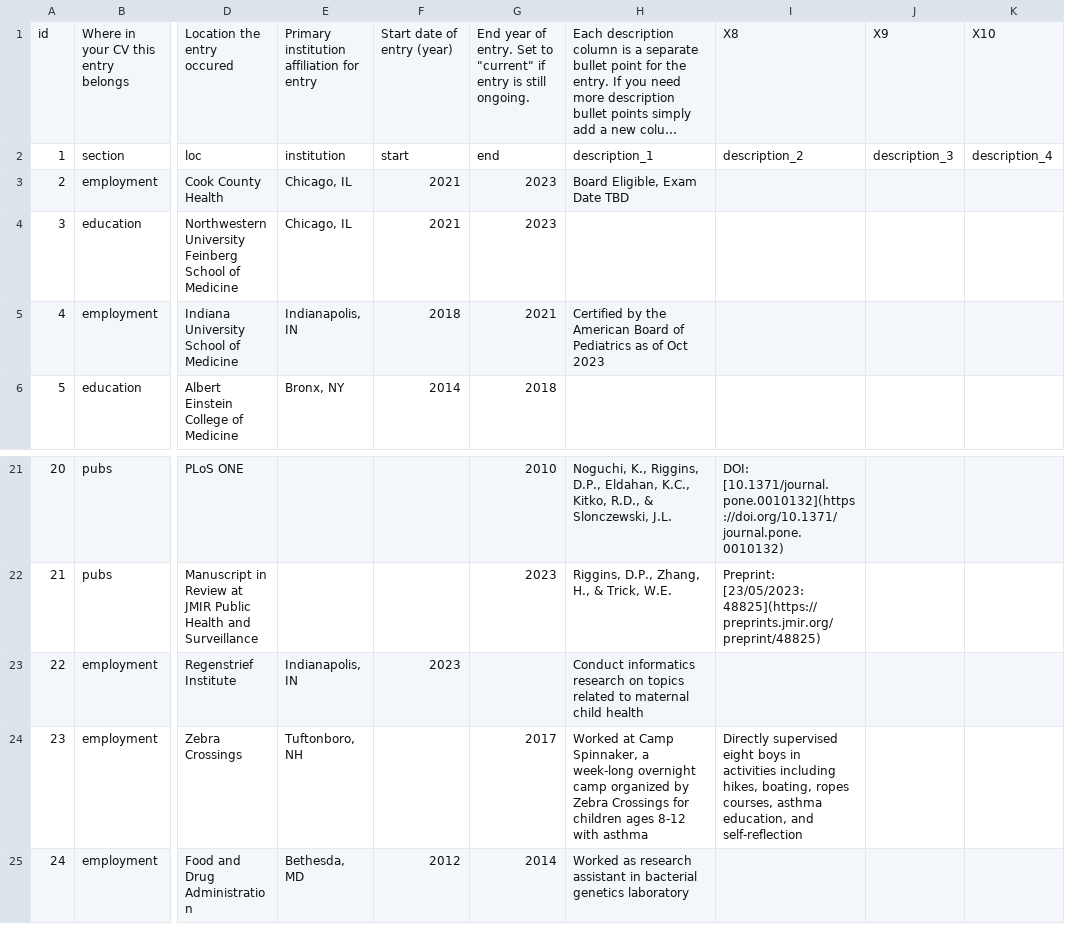
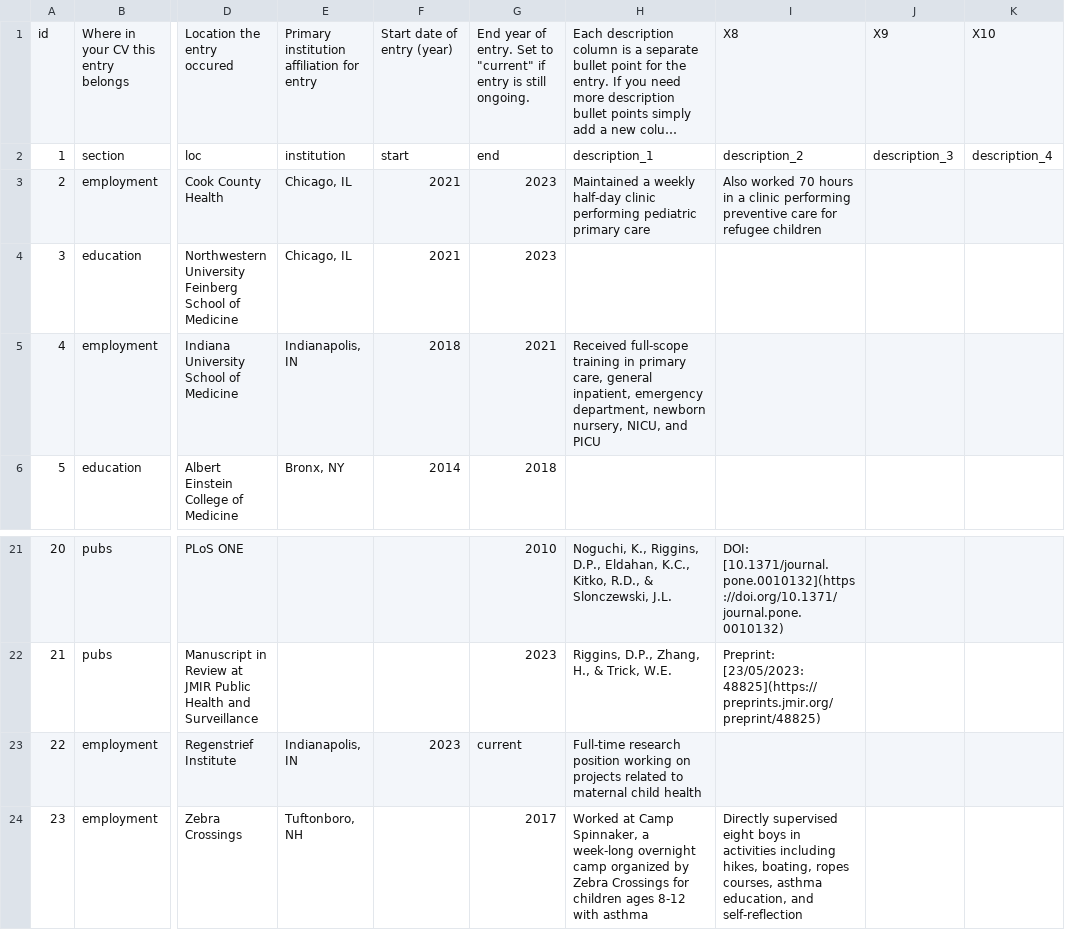
Before and after one commit to andtheWings/adapted-datadrivencv, a CSV file: data/entries.csv, drawn as a sheet; only a part is shown, gaps mark what is left out; the shorter side is filled out with more unchanged rows; long unchanged cells end in …; the diff names each change by its address in the sheet, - before the commit and + after, or states it on an @@ line.

Commit message:
Tweaks for pediatric roles

```diff
--- a/data/entries.csv
+++ b/data/entries.csv
-H3: Board Eligible, Exam Date TBD
+H3: Maintained a weekly half-day clinic performing pediatric primary care
-I3: (empty)
+I3: Also worked 70 hours in a clinic performing preventive care for refugee children
-H5: Certified by the American Board of Pediatrics as of Oct 2023
+H5: Received full-scope training in primary care, general inpatient, emergency department, newborn nursery, NICU, and PICU
-G23: (empty)
+G23: current
-H23: Conduct informatics research on topics related to…
+H23: Full-time research position working on projects related to…
```
Also changed, not shown: 1 other file.
